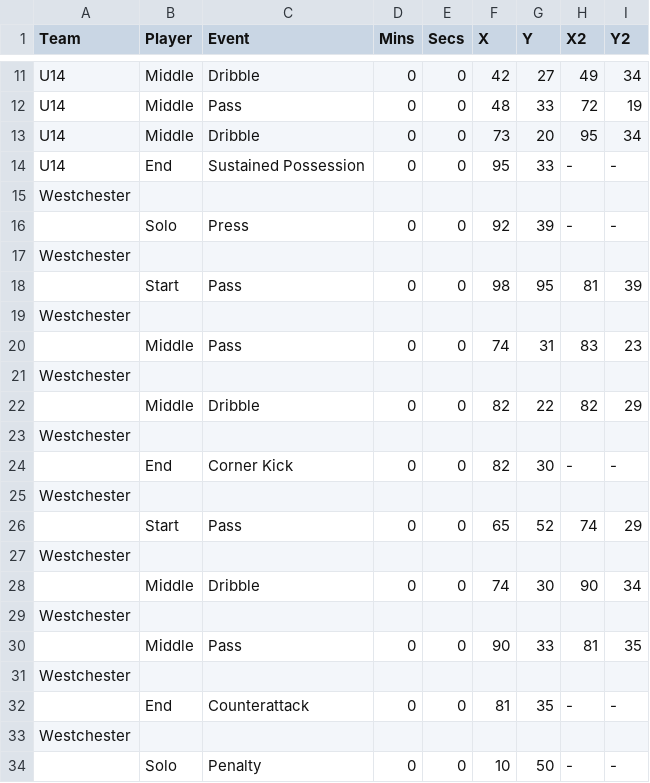
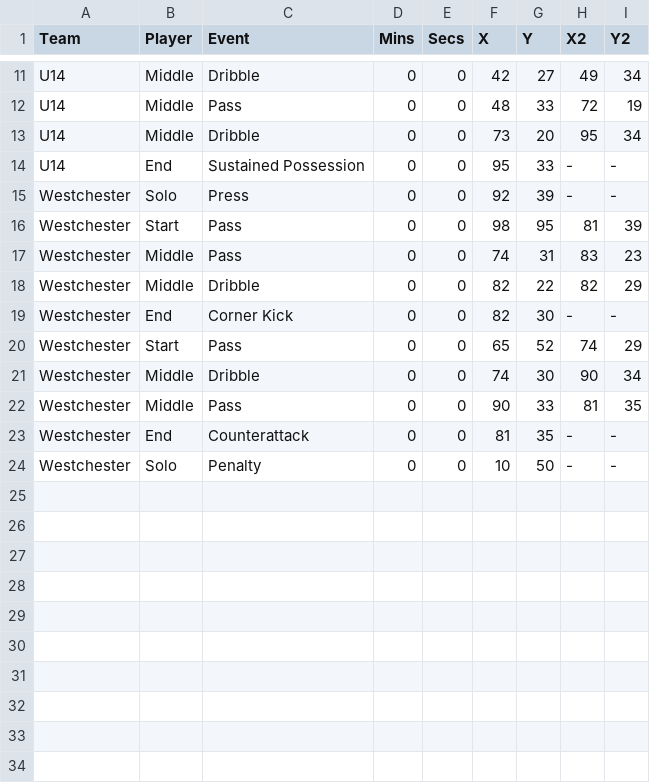
Before and after one commit to naveenelliott/GoalGoalAgainstProject_2025_Bolts, a CSV file: U14 MLS Next/events - 2025-01-26T202620.991.csv, drawn as a sheet; only a part is shown, gaps mark what is left out.

```diff
--- a/U14 MLS Next/events - 2025-01-26T202620.991.csv
+++ b/U14 MLS Next/events - 2025-01-26T202620.991.csv
@@ -14,21 +14,11 @@ U14,Middle,Dribble,0,0,73,20,95,34
 U14,End,Sustained Possession,0,0,95,33,-,-
-Westchester,,,,,,,,
-,Solo,Press,0,0,92,39,-,-
-Westchester,,,,,,,,
-,Start,Pass,0,0,98,95,81,39
-Westchester,,,,,,,,
-,Middle,Pass,0,0,74,31,83,23
-Westchester,,,,,,,,
-,Middle,Dribble,0,0,82,22,82,29
-Westchester,,,,,,,,
-,End,Corner Kick,0,0,82,30,-,-
-Westchester,,,,,,,,
-,Start,Pass,0,0,65,52,74,29
-Westchester,,,,,,,,
-,Middle,Dribble,0,0,74,30,90,34
-Westchester,,,,,,,,
-,Middle,Pass,0,0,90,33,81,35
-Westchester,,,,,,,,
-,End,Counterattack,0,0,81,35,-,-
-Westchester,,,,,,,,
-,Solo,Penalty,0,0,10,50,-,-
+Westchester,Solo,Press,0,0,92,39,-,-
+Westchester,Start,Pass,0,0,98,95,81,39
+Westchester,Middle,Pass,0,0,74,31,83,23
+Westchester,Middle,Dribble,0,0,82,22,82,29
+Westchester,End,Corner Kick,0,0,82,30,-,-
+Westchester,Start,Pass,0,0,65,52,74,29
+Westchester,Middle,Dribble,0,0,74,30,90,34
+Westchester,Middle,Pass,0,0,90,33,81,35
+Westchester,End,Counterattack,0,0,81,35,-,-
+Westchester,Solo,Penalty,0,0,10,50,-,-
```
Also changed, not shown: U14 MLS Next/events - 2025-01-26T194622.508.csv, U14 MLS Next/events - 2025-01-26T194748.176.csv, 3 other files.
